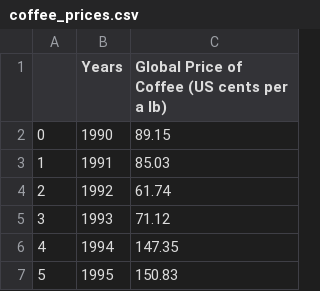
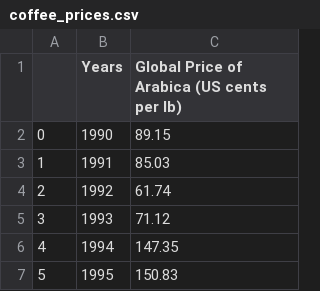
Before and after one commit to AAlbers341/project1_coffee_analysis, a CSV file: Data/Cleaned/coffee_prices.csv, drawn as a sheet; only a part is shown.

```diff
--- a/Data/Cleaned/coffee_prices.csv
+++ b/Data/Cleaned/coffee_prices.csv
@@ -1,2 +1,2 @@
-,Years,Global Price of Coffee (US cents per a lb)
+,Years,Global Price of Arabica (US cents per lb)
 0,1990,89.15
```
Also changed, not shown: 2 other files.
